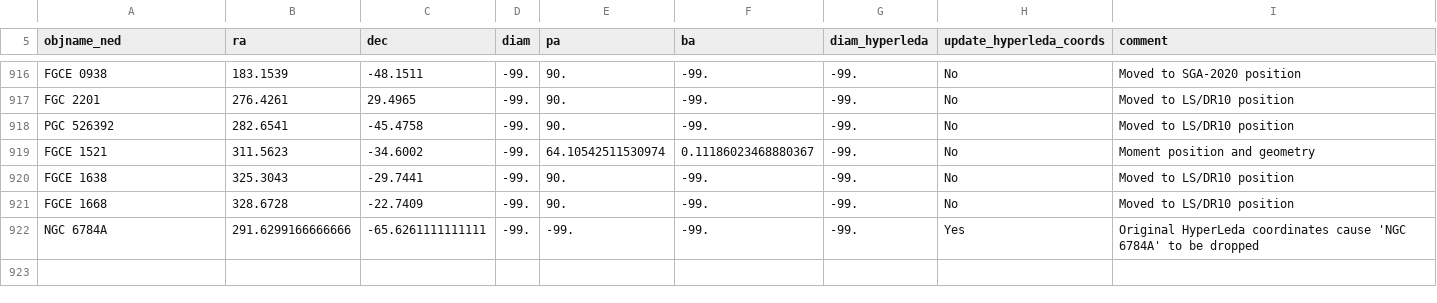
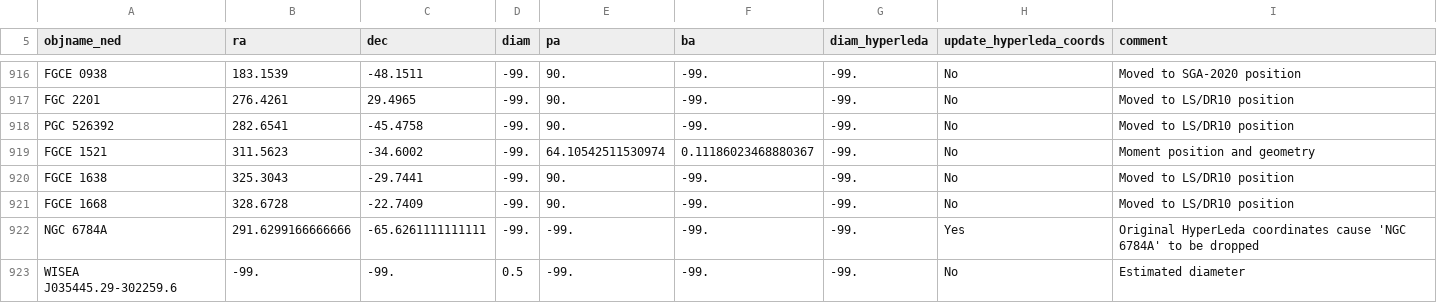
Before and after one commit to moustakas/SGA, a CSV file: py/SGA/data/SGA2025/SGA2025-vi-properties.csv, drawn as a sheet; only a part is shown, gaps mark what is left out.

```diff
--- a/py/SGA/data/SGA2025/SGA2025-vi-properties.csv
+++ b/py/SGA/data/SGA2025/SGA2025-vi-properties.csv
@@ -922 +922,2 @@ FGCE 1668,328.6728,-22.7409,-99.,90.,-99.,-99.,No,Moved to LS/DR10 position
 NGC 6784A,291.6299166666666,-65.6261111111111,-99.,-99.,-99.,-99.,Yes,Original HyperLeda coordinates cause 'NGC 6784A' to be dropped
+WISEA J035445.29-302259.6,-99.,-99.,0.5,-99.,-99.,-99.,No,Estimated diameter
```
Also changed, not shown: py/SGA/data/SGA2025/SGA2025-crossid-errors.csv, py/SGA/data/SGA2025/custom-external_v1.0.csv, 4 other files.
